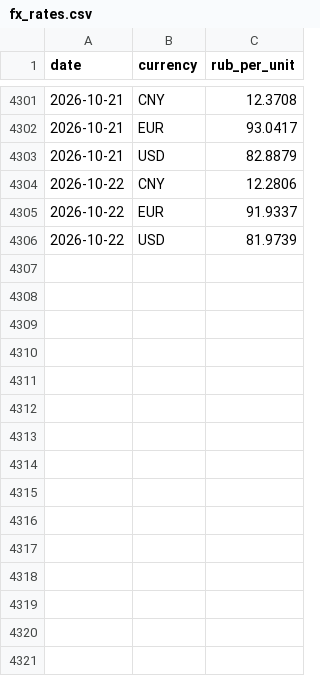
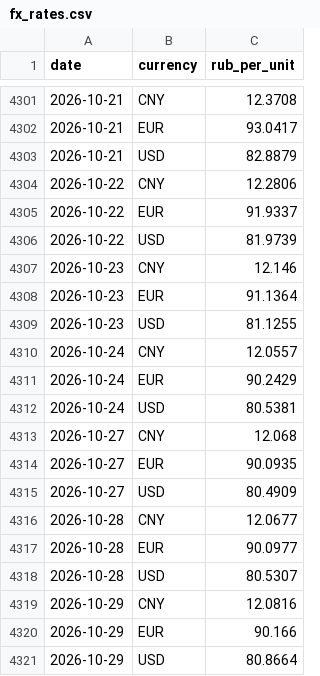
Before and after one commit to lorenzo-pasteris/Analisi-Russia-Ucraina, a CSV file: data/fx_rates.csv, drawn as a sheet; only a part is shown, gaps mark what is left out.

```diff
--- a/data/fx_rates.csv
+++ b/data/fx_rates.csv
@@ -4306 +4306,16 @@ date,currency,rub_per_unit
 2026-10-22,USD,81.9739
+2026-10-23,CNY,12.146
+2026-10-23,EUR,91.1364
+2026-10-23,USD,81.1255
+2026-10-24,CNY,12.0557
+2026-10-24,EUR,90.2429
+2026-10-24,USD,80.5381
+2026-10-27,CNY,12.068
+2026-10-27,EUR,90.0935
+2026-10-27,USD,80.4909
+2026-10-28,CNY,12.0677
+2026-10-28,EUR,90.0977
+2026-10-28,USD,80.5307
+2026-10-29,CNY,12.0816
+2026-10-29,EUR,90.166
+2026-10-29,USD,80.8664
```
Also changed, not shown: data/key_rate.csv, data/reserves_weekly.csv.
